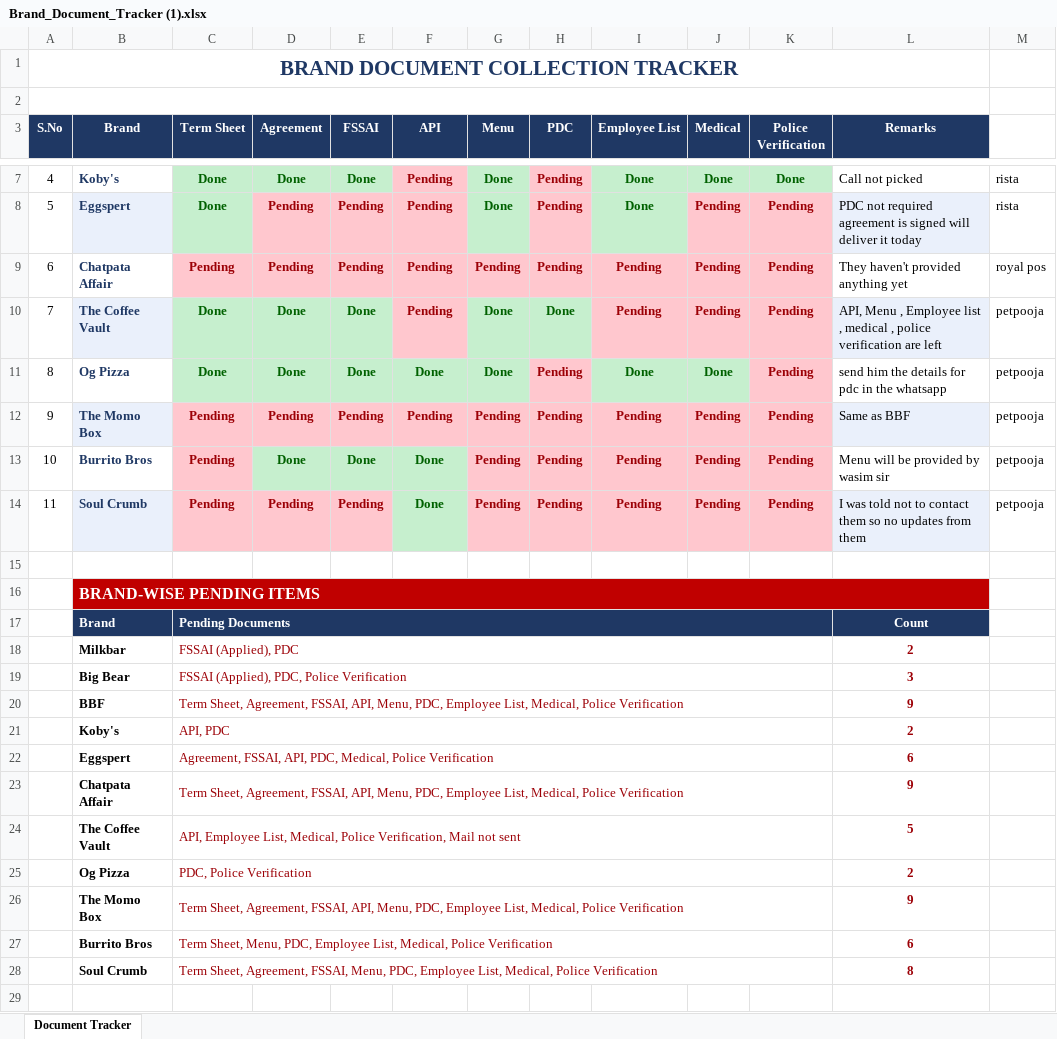
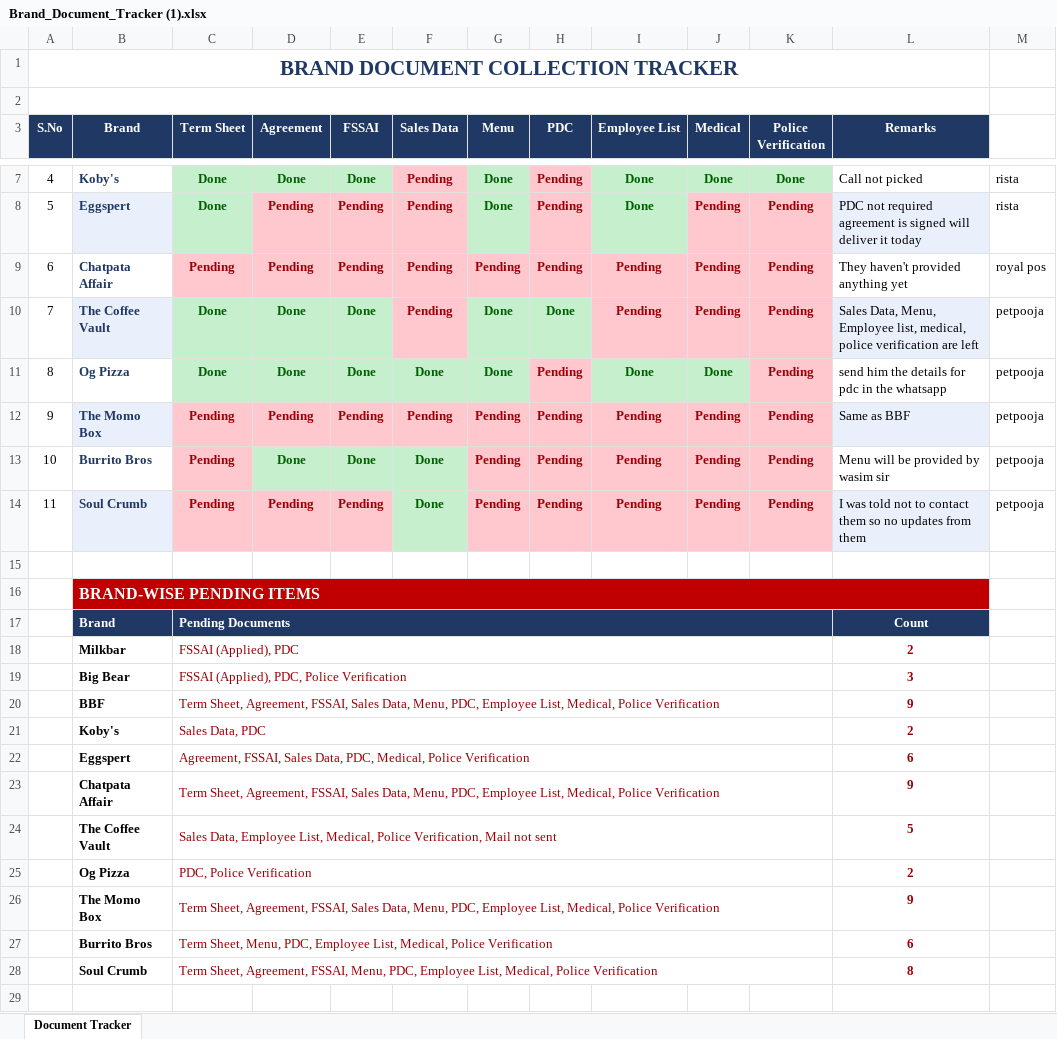
Before and after one commit to ShivanshPande19/brand_tracker_bu, an Excel workbook: Brand_Document_Tracker (1).xlsx, sheet Document Tracker, drawn as a sheet; only a part is shown, gaps mark what is left out; values as stored, in another font and other column widths than the file's, no borders; the diff names each change by its address in the sheet, - before the commit and + after, or states it on an @@ line.

Commit message:
Rename 'API' column to 'Sales Data'

```diff
--- a/Brand_Document_Tracker (1).xlsx (sheet Document Tracker)
+++ b/Brand_Document_Tracker (1).xlsx (sheet Document Tracker)
-F3: API
+F3: Sales Data
-L10 (Remarks): API, Menu , Employee list , medical , police verification…
+L10 (Remarks): Sales Data, Menu, Employee list, medical, police verification…
-C16:L16 fill: #C00000
+C16:L16 fill: none
-D17:K17 fill: #1F3864
+D17:K17 fill: none
-C20 (Term Sheet): …Agreement, FSSAI, API, Menu, PDC,…
+C20 (Term Sheet): …Agreement, FSSAI, Sales Data, Menu, PDC,…
-C21 (Term Sheet): API, PDC
+C21 (Term Sheet): Sales Data, PDC
-C22 (Term Sheet): Agreement, FSSAI, API, PDC, Medical,…
+C22 (Term Sheet): Agreement, FSSAI, Sales Data, PDC, Medical,…
-C23 (Term Sheet): …Agreement, FSSAI, API, Menu, PDC,…
+C23 (Term Sheet): …Agreement, FSSAI, Sales Data, Menu, PDC,…
-C24 (Term Sheet): API, Employee List,…
+C24 (Term Sheet): Sales Data, Employee List,…
-C26 (Term Sheet): …Agreement, FSSAI, API, Menu, PDC,…
+C26 (Term Sheet): …Agreement, FSSAI, Sales Data, Menu, PDC,…
```
